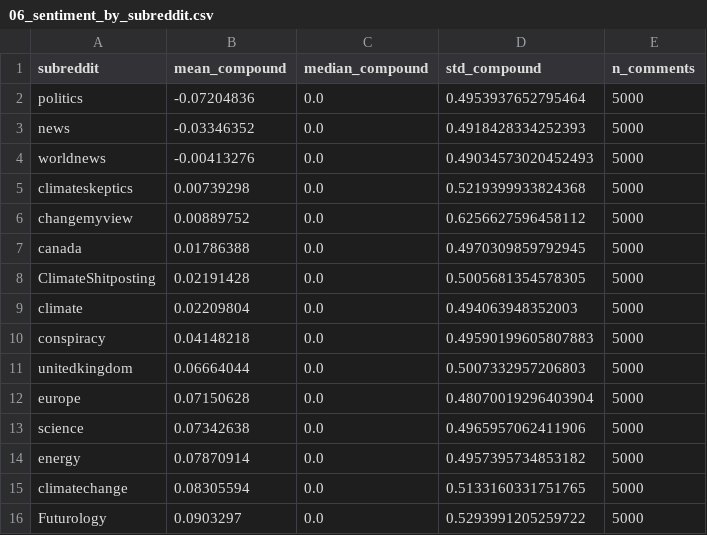
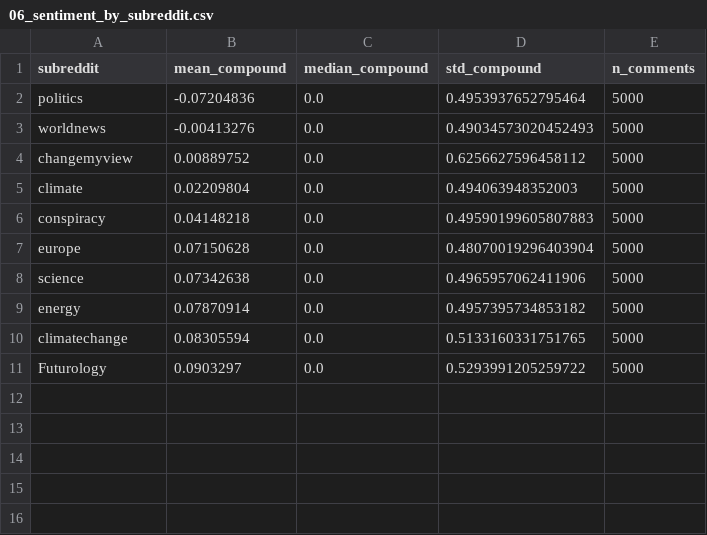
Before and after one commit to Hungthq/ISSS606_Reddit_Communities_Discuss_Climate_Change, a CSV file: PROCESSED/06_sentiment_by_subreddit.csv, drawn as a sheet; the diff names each change by its address in the sheet, - before the commit and + after, or states it on an @@ line.

```diff
--- a/PROCESSED/06_sentiment_by_subreddit.csv
+++ b/PROCESSED/06_sentiment_by_subreddit.csv
-row 3: news | -0.03346352 | 0.0 | 0.4918428334252393 | 5000
-row 5: climateskeptics | 0.00739298 | 0.0 | 0.5219399933824368 | 5000
-row 7: canada | 0.01786388 | 0.0 | 0.4970309859792945 | 5000
-row 8: ClimateShitposting | 0.02191428 | 0.0 | 0.5005681354578305 | 5000
-row 11: unitedkingdom | 0.06664044 | 0.0 | 0.5007332957206803 | 5000
```
Also changed, not shown: PROCESSED/03_tfidf_top10_per_subreddit.csv, 14 other files.
